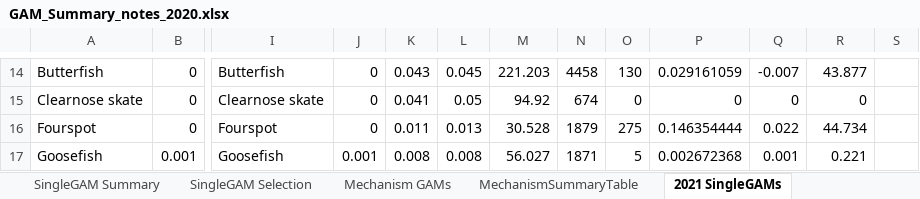
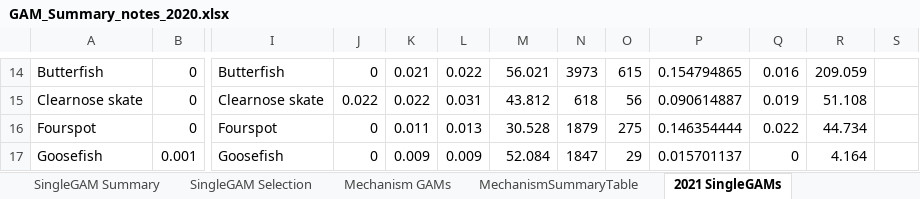
Before and after one commit to Laurels1/Condition, an Excel workbook: GAM_Summary_notes_2020.xlsx, sheet 2021 SingleGAMs, drawn as a sheet; only a part is shown, gaps mark what is left out; values as stored, in another font and other column widths than the file's, no borders; conditional formats not drawn; the diff covers the shown part only; the diff names each change by its address in the sheet, - before the commit and + after, or states it on an @@ line.

```diff
--- a/GAM_Summary_notes_2020.xlsx (sheet 2021 SingleGAMs)
+++ b/GAM_Summary_notes_2020.xlsx (sheet 2021 SingleGAMs)
-K14: 0.043
+K14: 0.021
-L14: 0.045
+L14: 0.022
-M14: 221.203
+M14: 56.021
-N14: 4458
+N14: 3973
-O14: 130
+O14: 615
-P14: 0.029161059
+P14: 0.154794865
-Q14: -0.007
+Q14: 0.016
-R14: 43.877
+R14: 209.059
-J15: 0
+J15: 0.022
-K15: 0.041
+K15: 0.022
-L15: 0.05
+L15: 0.031
-M15: 94.92
+M15: 43.812
-N15: 674
+N15: 618
-O15: 0
+O15: 56
-P15: 0
+P15: 0.090614887
-Q15: 0
+Q15: 0.019
-R15: 0
+R15: 51.108
-J17: 0.001
+J17: 0
-K17: 0.008
+K17: 0.009
-L17: 0.008
+L17: 0.009
-M17: 56.027
+M17: 52.084
-N17: 1871
+N17: 1847
-O17: 5
+O17: 29
-P17: 0.002672368
+P17: 0.015701137
-Q17: 0.001
+Q17: 0
-R17: 0.221
+R17: 4.164
```
Also changed, not shown: 190 edited cells elsewhere in this sheet, sheet Correlations 2021GAM selection, 2 other files.
